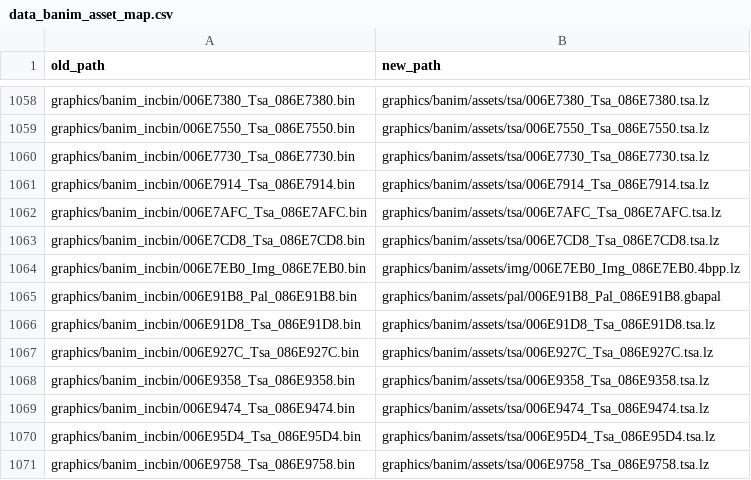
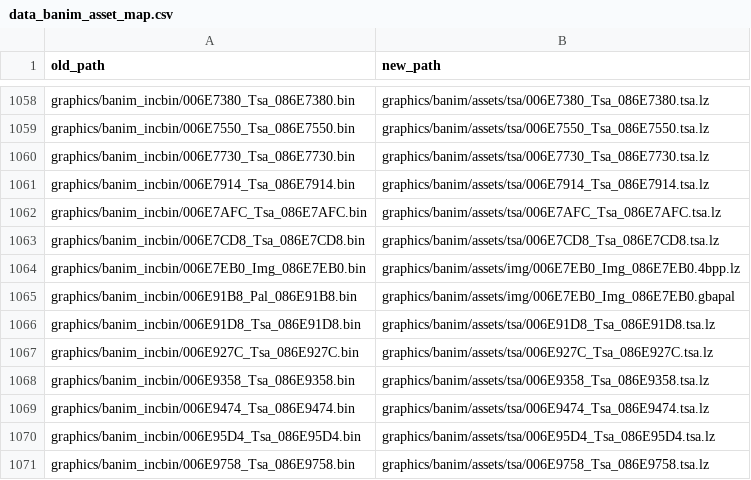
Before and after one commit to laqieer/fireemblem8-expansion, a CSV file: reports/data_banim_asset_map.csv, drawn as a sheet; only a part is shown, gaps mark what is left out.

```diff
--- a/reports/data_banim_asset_map.csv
+++ b/reports/data_banim_asset_map.csv
@@ -1064,3 +1064,3 @@ graphics/banim_incbin/006E7CD8_Tsa_086E7CD8.bin,graphics/banim/assets/tsa/006E7C
 graphics/banim_incbin/006E7EB0_Img_086E7EB0.bin,graphics/banim/assets/img/006E7EB0_Img_086E7EB0.4bpp.lz
-graphics/banim_incbin/006E91B8_Pal_086E91B8.bin,graphics/banim/assets/pal/006E91B8_Pal_086E91B8.gbapal
+graphics/banim_incbin/006E91B8_Pal_086E91B8.bin,graphics/banim/assets/img/006E7EB0_Img_086E7EB0.gbapal
 graphics/banim_incbin/006E91D8_Tsa_086E91D8.bin,graphics/banim/assets/tsa/006E91D8_Tsa_086E91D8.tsa.lz
```
Also changed, not shown: 3 other files.
